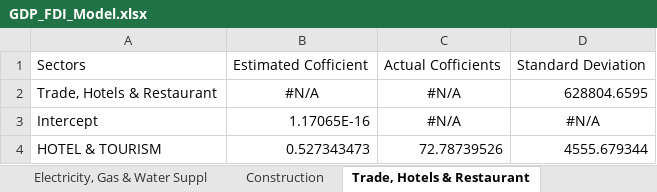
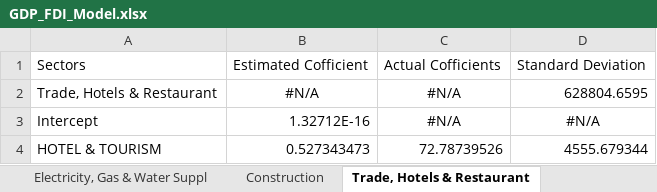
Before and after one commit to TanujRohilla/Investment-Driven-Growth, an Excel workbook: Output/GDP_FDI_Model.xlsx, sheet Trade, Hotels & Restaurant, drawn as a sheet; values as stored, in another font and other column widths than the file's, no borders; the diff names each change by its address in the sheet, - before the commit and + after, or states it on an @@ line.

```diff
--- a/Output/GDP_FDI_Model.xlsx (sheet Trade, Hotels & Restaurant)
+++ b/Output/GDP_FDI_Model.xlsx (sheet Trade, Hotels & Restaurant)
-B3: 1.17065E-16
+B3: 1.32712E-16
```
Also changed, not shown: sheet Manufacturing, sheet Mining & Quarrying, sheet Electricity, Gas & Water Suppl, sheet Construction, sheet Agriculture, Forestry & Fishin, other sheet tabs, 3 other files.
